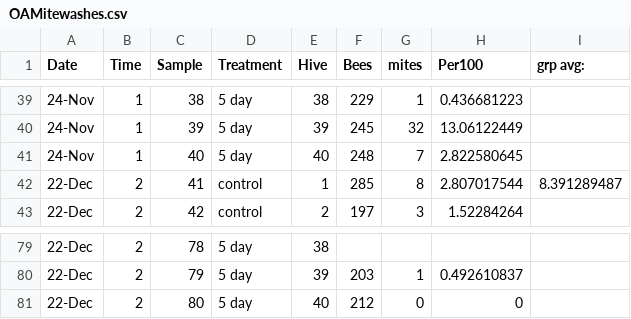
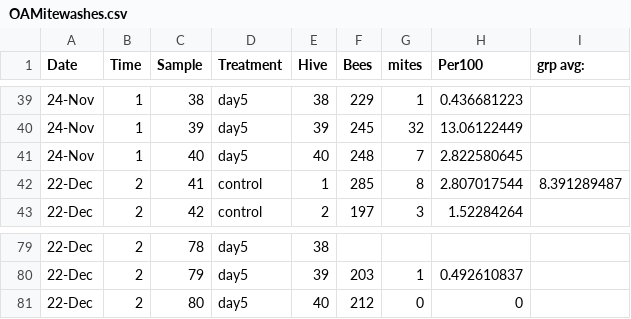
Before and after one commit to codyprouty/OAMethodandInterval, a CSV file: OAMitewashes.csv, drawn as a sheet; only a part is shown, gaps mark what is left out; the diff covers the shown part only.

```diff
--- a/OAMitewashes.csv
+++ b/OAMitewashes.csv
@@ -39,4 +39,4 @@ Date,Time,Sample,Treatment,Hive,Bees,mites,Per100,grp avg:
-24-Nov,1,38,5 day,38,229,1,0.436681223,
-24-Nov,1,39,5 day,39,245,32,13.06122449,
-24-Nov,1,40,5 day,40,248,7,2.822580645,
+24-Nov,1,38,day5,38,229,1,0.436681223,
+24-Nov,1,39,day5,39,245,32,13.06122449,
+24-Nov,1,40,day5,40,248,7,2.822580645,
 22-Dec,2,41,control,1,285,8,2.807017544,8.391289487
@@ -79,3 +79,3 @@ Date,Time,Sample,Treatment,Hive,Bees,mites,Per100,grp avg:
-22-Dec,2,78,5 day,38,,,,
-22-Dec,2,79,5 day,39,203,1,0.492610837,
-22-Dec,2,80,5 day,40,212,0,0,
+22-Dec,2,78,day5,38,,,,
+22-Dec,2,79,day5,39,203,1,0.492610837,
+22-Dec,2,80,day5,40,212,0,0,
```
Also changed, not shown: 54 edited cells elsewhere in this file, OAStickyBoards.csv, 7 other files.
